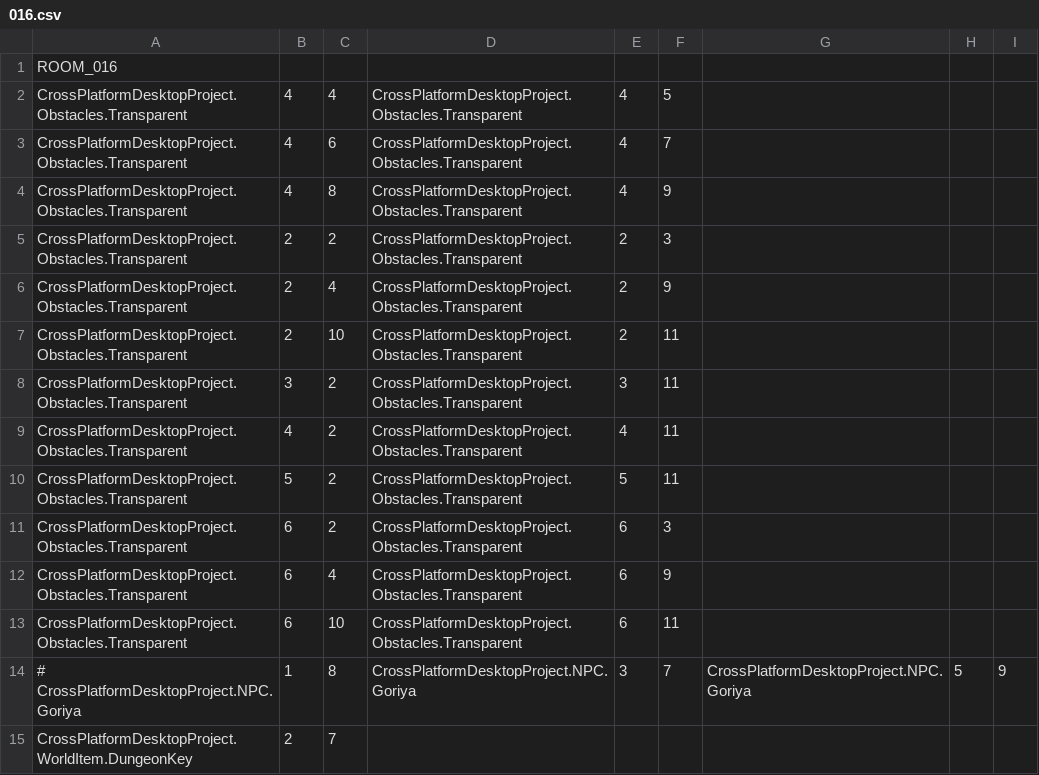
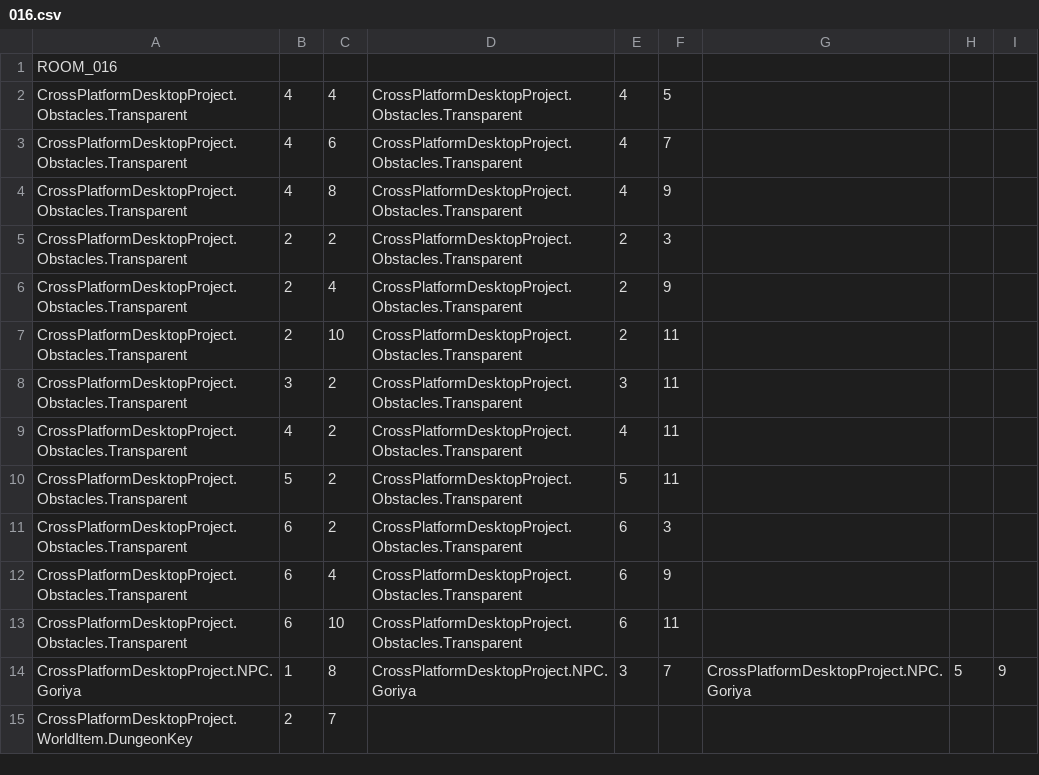
Before and after one commit to sweeneyde/3902-zelda-game, a CSV file: CrossPlatformDesktopProject/CrossPlatformDesktopProject/Levels/LevelCSV/RoomCSV/016.csv, drawn as a sheet.

```diff
--- a/CrossPlatformDesktopProject/CrossPlatformDesktopProject/Levels/LevelCSV/RoomCSV/016.csv
+++ b/CrossPlatformDesktopProject/CrossPlatformDesktopProject/Levels/LevelCSV/RoomCSV/016.csv
@@ -13,3 +13,3 @@ CrossPlatformDesktopProject.Obstacles.Transparent,6,4,CrossPlatformDesktopProjec
 CrossPlatformDesktopProject.Obstacles.Transparent,6,10,CrossPlatformDesktopProject.Obstacles.Transparent,6,11
-# CrossPlatformDesktopProject.NPC.Goriya,1,8,CrossPlatformDesktopProject.NPC.Goriya,3,7,CrossPlatformDesktopProject.NPC.Goriya,5,9
+CrossPlatformDesktopProject.NPC.Goriya,1,8,CrossPlatformDesktopProject.NPC.Goriya,3,7,CrossPlatformDesktopProject.NPC.Goriya,5,9
 CrossPlatformDesktopProject.WorldItem.DungeonKey,2,7
```
Also changed, not shown: CrossPlatformDesktopProject/CrossPlatformDesktopProject/Levels/LevelCSV/RoomCSV/004.csv, CrossPlatformDesktopProject/CrossPlatformDesktopProject/Levels/LevelCSV/RoomCSV/007.csv, 11 other files.
